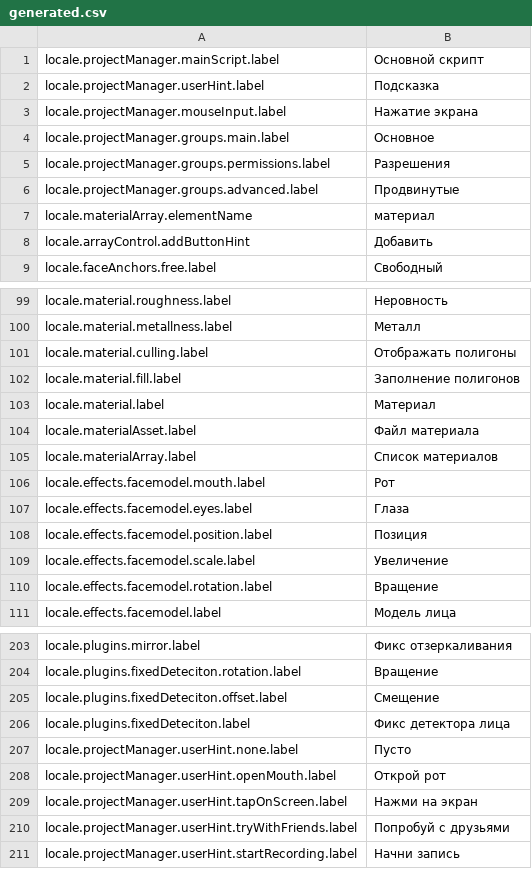
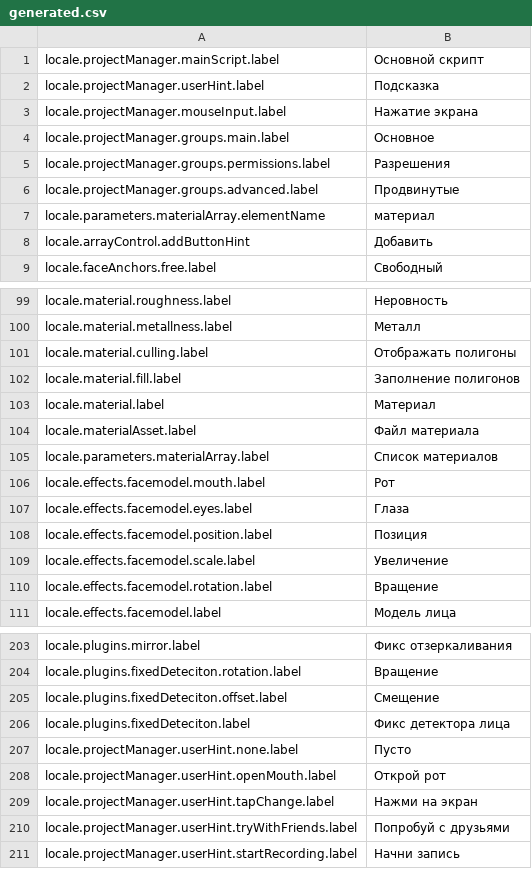
Before and after one commit to Askhento/vscode_vkmask, a CSV file: l10n/generated.csv, drawn as a sheet; only a part is shown, gaps mark what is left out.

```diff
--- a/l10n/generated.csv
+++ b/l10n/generated.csv
@@ -6,3 +6,3 @@ locale.projectManager.groups.permissions.label;Разрешения
 locale.projectManager.groups.advanced.label;Продвинутые
-locale.materialArray.elementName;материал
+locale.parameters.materialArray.elementName;материал
 locale.arrayControl.addButtonHint;Добавить
@@ -104,3 +104,3 @@ locale.material.label;Материал
 locale.materialAsset.label;Файл материала
-locale.materialArray.label;Список материалов
+locale.parameters.materialArray.label;Список материалов
 locale.effects.facemodel.mouth.label;Рот
@@ -208,3 +208,3 @@ locale.projectManager.userHint.none.label;Пусто
 locale.projectManager.userHint.openMouth.label;Открой рот
-locale.projectManager.userHint.tapOnScreen.label;Нажми на экран
+locale.projectManager.userHint.tapChange.label;Нажми на экран
 locale.projectManager.userHint.tryWithFriends.label;Попробуй с друзьями
```
Also changed, not shown: l10n/translationKeys.csv, 5 other files.
